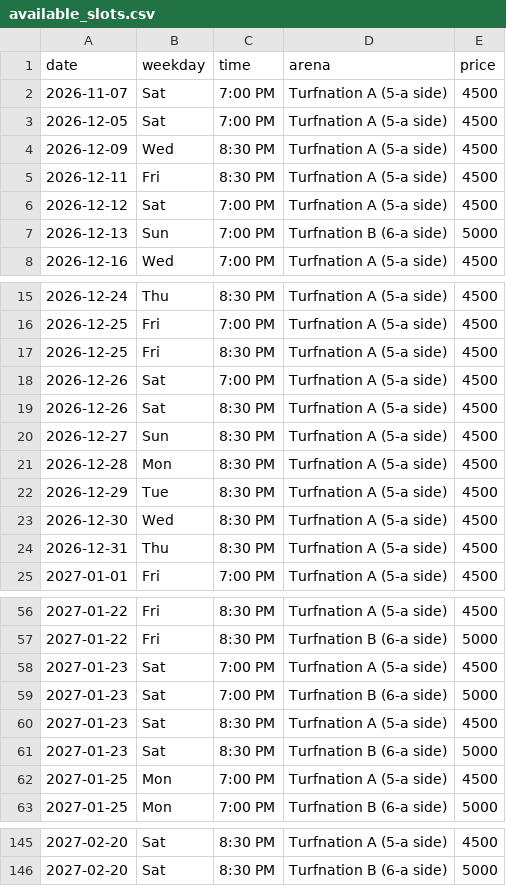
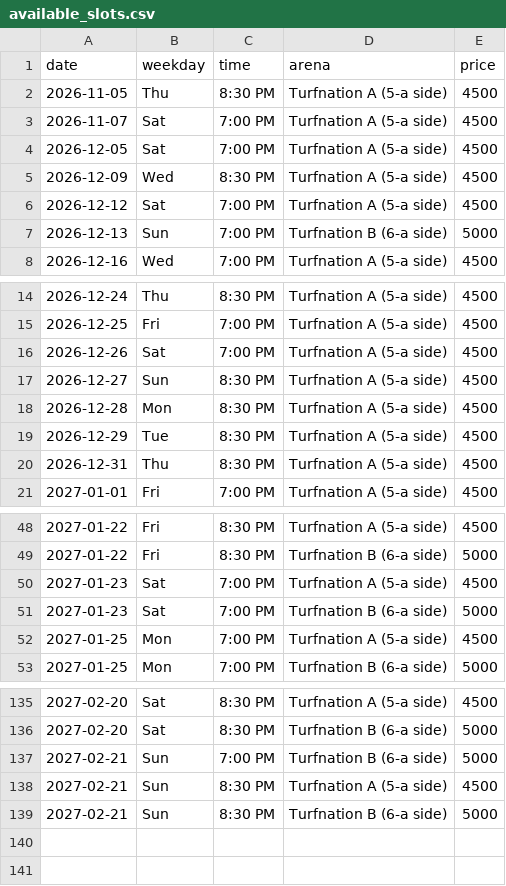
Before and after one commit to wazedrifat/Turnation-Automation, a CSV file: available_slots.csv, drawn as a sheet; only a part is shown, gaps mark what is left out; the diff covers the shown part only.

```diff
--- a/available_slots.csv
+++ b/available_slots.csv
@@ -1,2 +1,3 @@
 date,weekday,time,arena,price
+2026-11-05,Thu,8:30 PM,Turfnation A (5-a side),4500
 2026-11-07,Sat,7:00 PM,Turfnation A (5-a side),4500
@@ -4,3 +5,2 @@ date,weekday,time,arena,price
 2026-12-09,Wed,8:30 PM,Turfnation A (5-a side),4500
-2026-12-11,Fri,8:30 PM,Turfnation A (5-a side),4500
 2026-12-12,Sat,7:00 PM,Turfnation A (5-a side),4500
@@ -16,5 +15,3 @@ date,weekday,time,arena,price
 2026-12-25,Fri,7:00 PM,Turfnation A (5-a side),4500
-2026-12-25,Fri,8:30 PM,Turfnation A (5-a side),4500
 2026-12-26,Sat,7:00 PM,Turfnation A (5-a side),4500
-2026-12-26,Sat,8:30 PM,Turfnation A (5-a side),4500
 2026-12-27,Sun,8:30 PM,Turfnation A (5-a side),4500
@@ -22,3 +19,2 @@ date,weekday,time,arena,price
 2026-12-29,Tue,8:30 PM,Turfnation A (5-a side),4500
-2026-12-30,Wed,8:30 PM,Turfnation A (5-a side),4500
 2026-12-31,Thu,8:30 PM,Turfnation A (5-a side),4500
@@ -59,4 +51,2 @@ date,weekday,time,arena,price
 2027-01-23,Sat,7:00 PM,Turfnation B (6-a side),5000
-2027-01-23,Sat,8:30 PM,Turfnation A (5-a side),4500
-2027-01-23,Sat,8:30 PM,Turfnation B (6-a side),5000
 2027-01-25,Mon,7:00 PM,Turfnation A (5-a side),4500
@@ -146 +136,4 @@ date,weekday,time,arena,price
 2027-02-20,Sat,8:30 PM,Turfnation B (6-a side),5000
+2027-02-21,Sun,7:00 PM,Turfnation B (6-a side),5000
+2027-02-21,Sun,8:30 PM,Turfnation A (5-a side),4500
+2027-02-21,Sun,8:30 PM,Turfnation B (6-a side),5000
```
Also changed, not shown: 5 removed rows elsewhere in this file.
